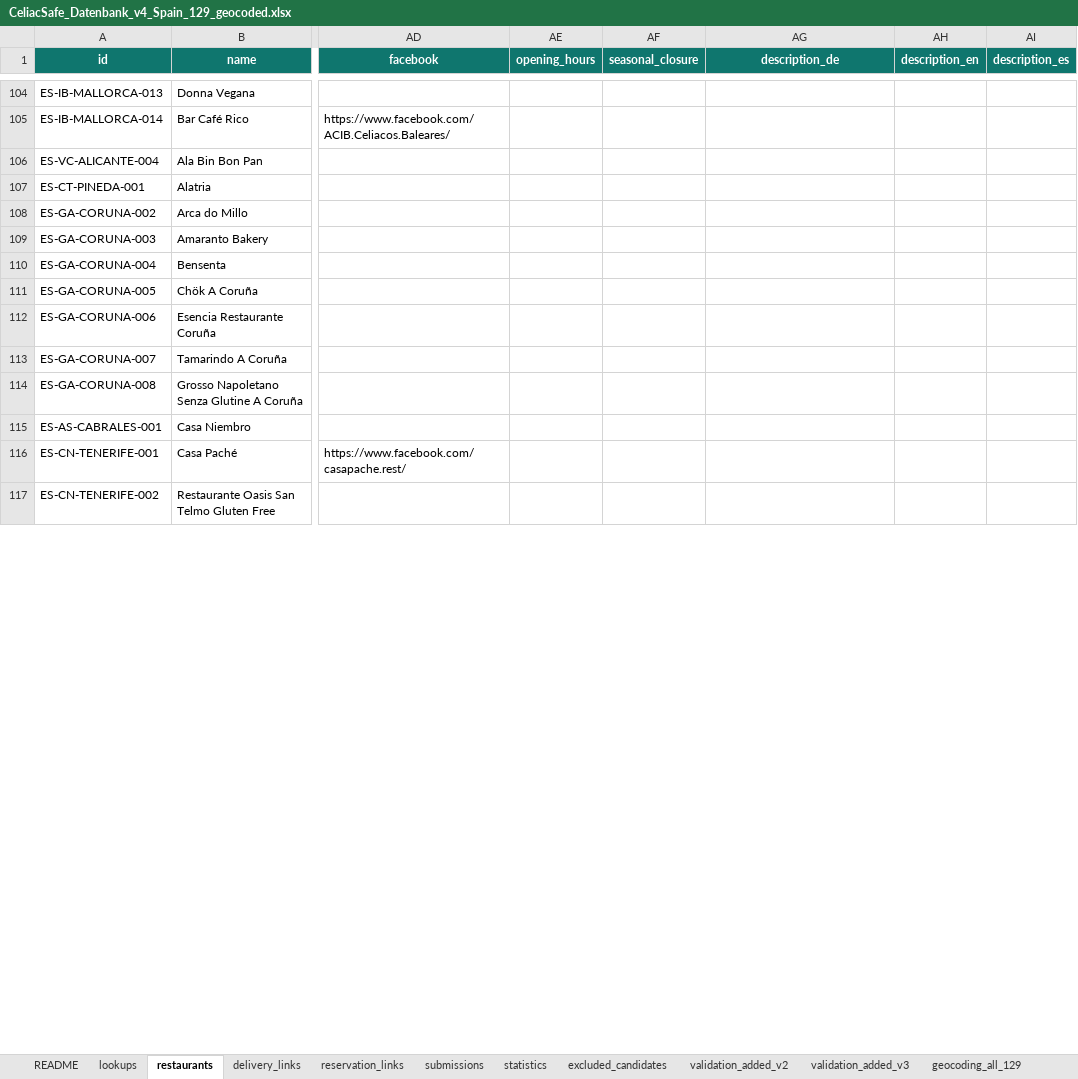
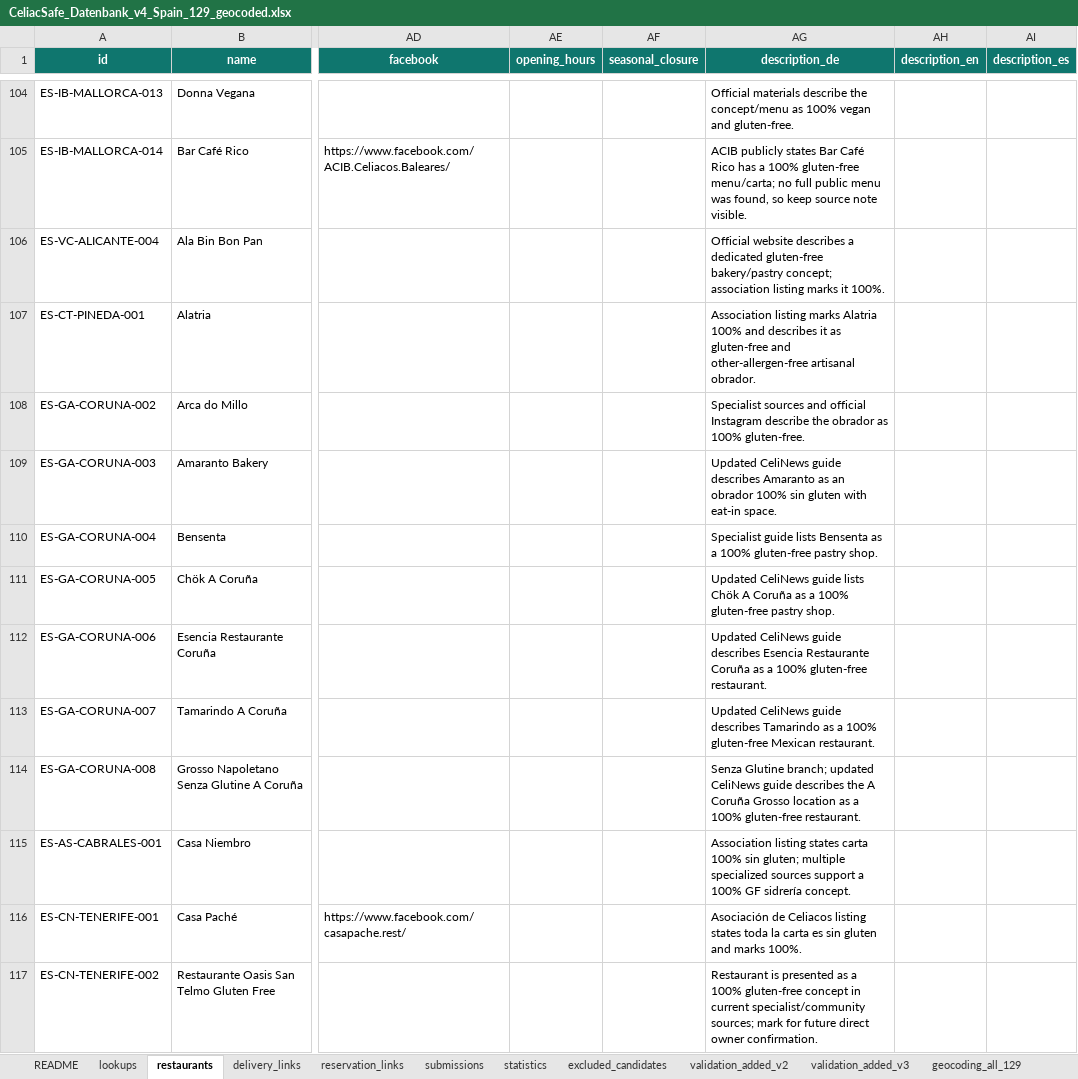
Before and after one commit to CeliacSafe/celiacsafe, an Excel workbook: data-source/CeliacSafe_Datenbank_v4_Spain_129_geocoded.xlsx, sheet restaurants, drawn as a sheet; only a part is shown, gaps mark what is left out; values as stored, in another font and other column widths than the file's, no borders; the diff covers the shown part only; the diff names each change by its address in the sheet, - before the commit and + after, or states it on an @@ line.

```diff
--- a/data-source/CeliacSafe_Datenbank_v4_Spain_129_geocoded.xlsx (sheet restaurants)
+++ b/data-source/CeliacSafe_Datenbank_v4_Spain_129_geocoded.xlsx (sheet restaurants)
-AG104 (description_de): (empty)
+AG104 (description_de): Official materials describe the concept/menu as 100% vegan and gluten-free.
-AG105 (description_de): (empty)
+AG105 (description_de): ACIB publicly states Bar Café Rico has a 100% gluten-free menu/carta; no full public menu was found, so keep source note visible.
-AG106 (description_de): (empty)
+AG106 (description_de): Official website describes a dedicated gluten-free bakery/pastry concept; association listing marks it 100%.
-AG107 (description_de): (empty)
+AG107 (description_de): Association listing marks Alatria 100% and describes it as gluten-free and other-allergen-free artisanal obrador.
-AG108 (description_de): (empty)
+AG108 (description_de): Specialist sources and official Instagram describe the obrador as 100% gluten-free.
-AG109 (description_de): (empty)
+AG109 (description_de): Updated CeliNews guide describes Amaranto as an obrador 100% sin gluten with eat-in space.
-AG110 (description_de): (empty)
+AG110 (description_de): Specialist guide lists Bensenta as a 100% gluten-free pastry shop.
-AG111 (description_de): (empty)
+AG111 (description_de): Updated CeliNews guide lists Chök A Coruña as a 100% gluten-free pastry shop.
-AG112 (description_de): (empty)
+AG112 (description_de): Updated CeliNews guide describes Esencia Restaurante Coruña as a 100% gluten-free restaurant.
-AG113 (description_de): (empty)
+AG113 (description_de): Updated CeliNews guide describes Tamarindo as a 100% gluten-free Mexican restaurant.
-AG114 (description_de): (empty)
+AG114 (description_de): Senza Glutine branch; updated CeliNews guide describes the A Coruña Grosso location as a 100% gluten-free restaurant.
-AG115 (description_de): (empty)
+AG115 (description_de): Association listing states carta 100% sin gluten; multiple specialized sources support a 100% GF sidrería concept.
-AG116 (description_de): (empty)
+AG116 (description_de): Asociación de Celiacos listing states toda la carta es sin gluten and marks 100%.
-AG117 (description_de): (empty)
+AG117 (description_de): Restaurant is presented as a 100% gluten-free concept in current specialist/community sources; mark for future direct owner confirmation.
```
Also changed, not shown: 40 edited cells elsewhere in this sheet, data-source/CeliacSafe_Datenbank_v4_Germany_Delta_Consolidated_geocoded.xlsx, 4 other files.
